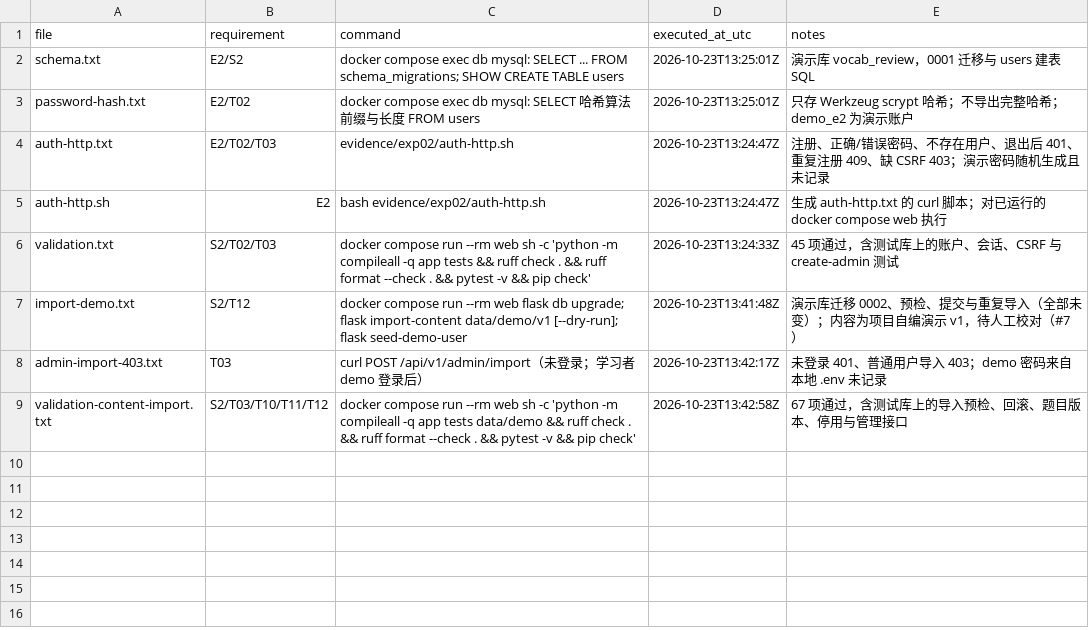
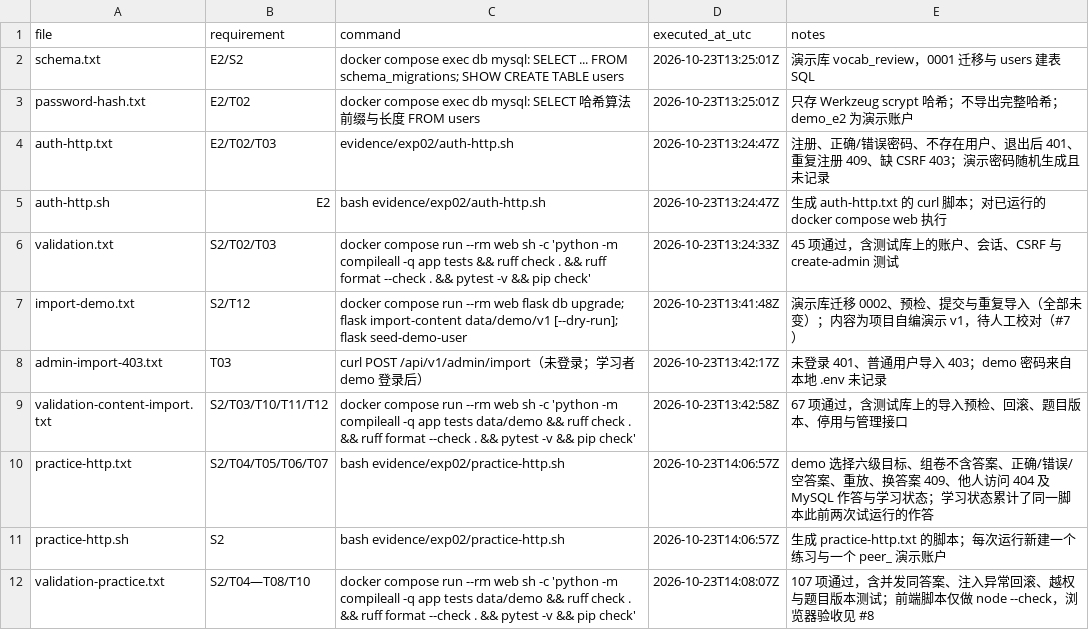
Before and after one commit to Subaru486desuwa/vocab-review, a CSV file: evidence/exp02/index.csv, drawn as a sheet; the diff names each change by its address in the sheet, - before the commit and + after, or states it on an @@ line.

```diff
--- a/evidence/exp02/index.csv
+++ b/evidence/exp02/index.csv
+row 10: practice-http.txt | S2/T04/T05/T06/T07 | bash evidence/exp02/practice-http.sh | 2026-10-23T14:06:57Z | demo 选择六级目标、组卷不含答案、正确/错误/空答案、重放、换答案 409、他人访问 404 及 MySQL 作答与学习状态；学习状态累计了同一脚本此前两次试运行的作答
+row 11: practice-http.sh | S2 | bash evidence/exp02/practice-http.sh | 2026-10-23T14:06:57Z | 生成 practice-http.txt 的脚本；每次运行新建一个练习与一个 peer_ 演示账户
+row 12: validation-practice.txt | S2/T04—T08/T10 | docker compose run --rm web sh -c 'python -m compileall -q app tests data/demo && ruff check . && ruff format --check . && pytest -v && pip check' | 2026-10-23T14:08:07Z | 107 项通过，含并发同答案、注入异常回滚、越权与题目版本测试；前端脚本仅做 node --check，浏览器验收见 #8
```
Also changed, not shown: 28 other files.
